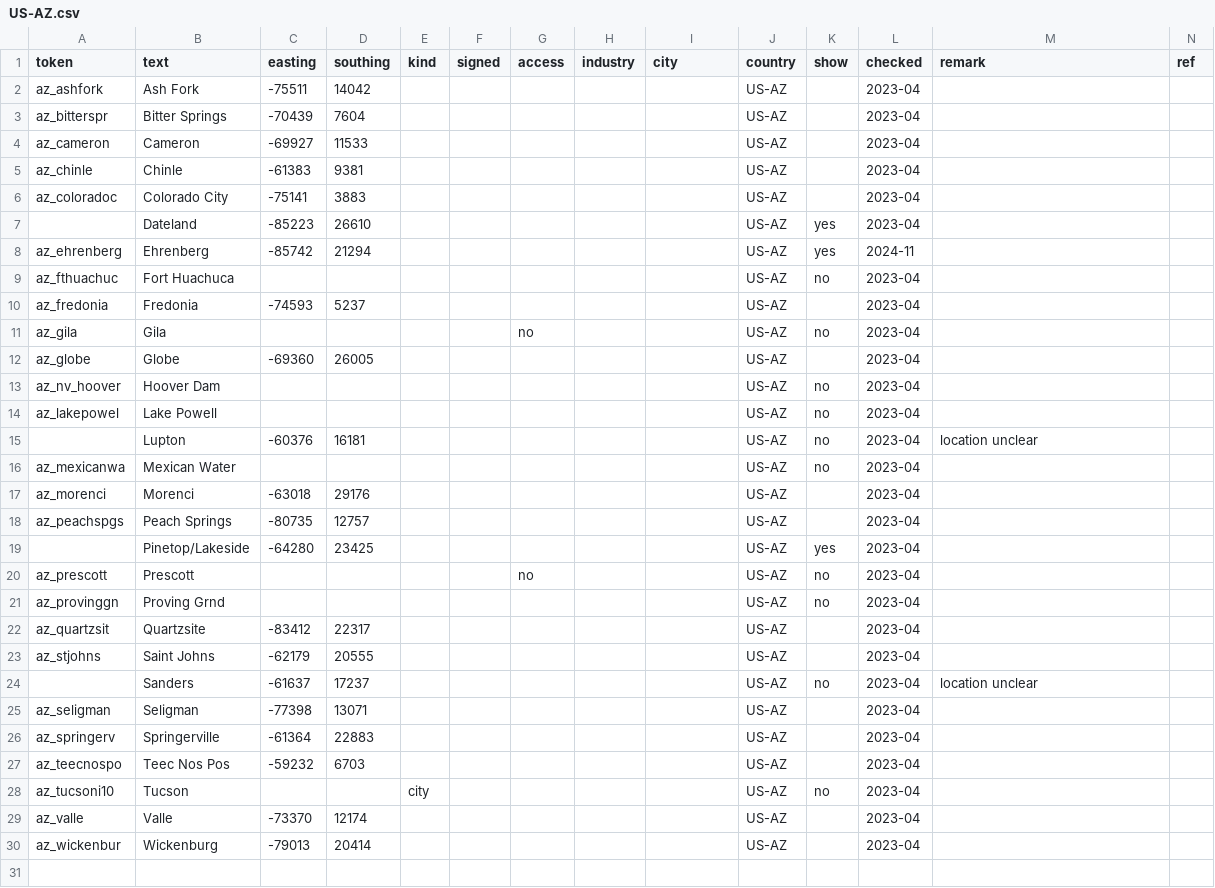
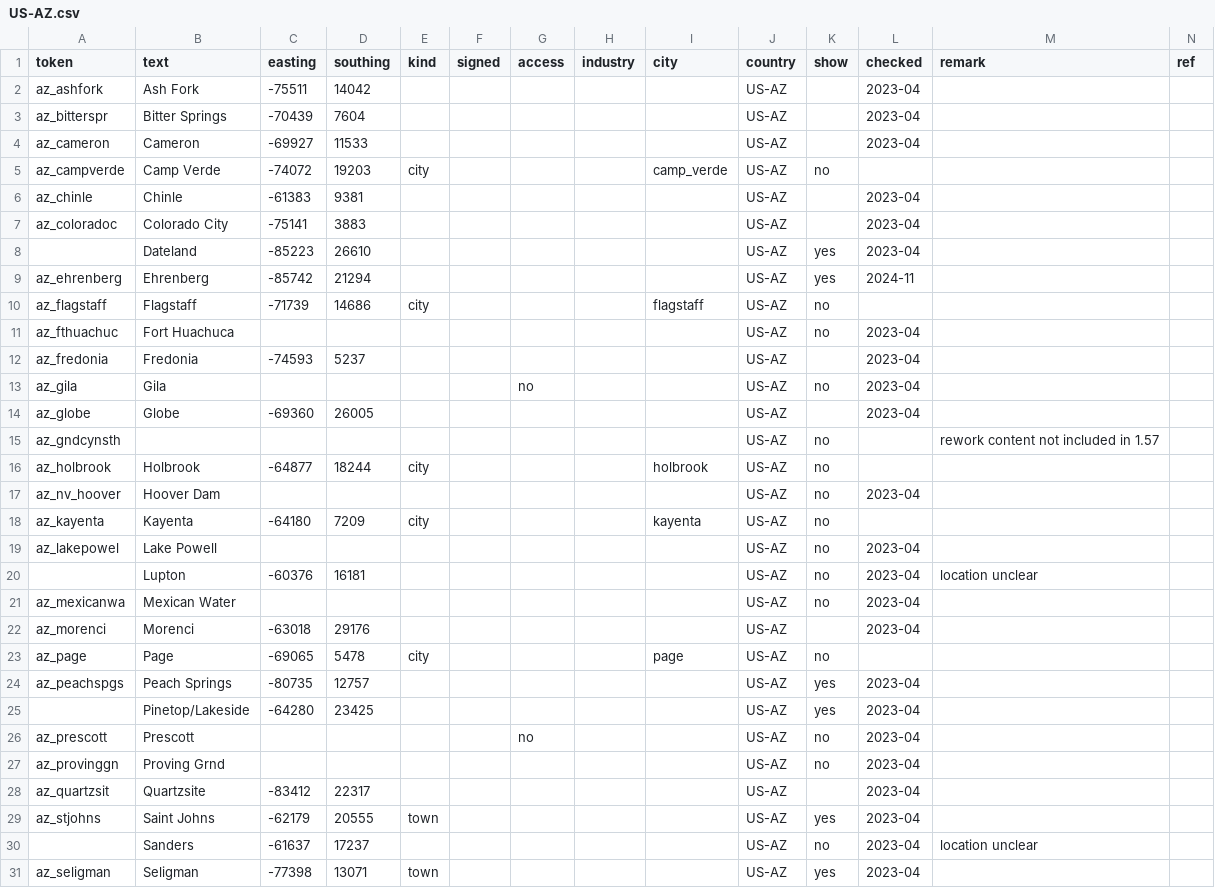
Before and after one commit to nautofon/ats-towns, a CSV file: US/US-AZ.csv, drawn as a sheet; only a part is shown; the shorter side is filled out with more unchanged rows; the diff covers the shown part only.

Commit message:
Bring back map labels SCS removed in 1.57
It seems that part of the ongoing "base map rework" has leaked into 1.57: Several mileage targets have been deleted, but the locations they refer to remain available in the game for now. Plus, two targets have been added for locations that aren't yet in the game at all.

We can fix the map labels by adding metadata for the affected targets.

https://forum.scssoft.com/viewtopic.php?t=346218

```diff
--- a/US/US-AZ.csv
+++ b/US/US-AZ.csv
@@ -4,2 +4,3 @@ az_bitterspr,Bitter Springs,-70439,7604,,,,,,US-AZ,,2023-04,,
 az_cameron,Cameron,-69927,11533,,,,,,US-AZ,,2023-04,,
+az_campverde,Camp Verde,-74072,19203,city,,,,camp_verde,US-AZ,no,,,
 az_chinle,Chinle,-61383,9381,,,,,,US-AZ,,2023-04,,
@@ -8,2 +9,3 @@ az_coloradoc,Colorado City,-75141,3883,,,,,,US-AZ,,2023-04,,
 az_ehrenberg,Ehrenberg,-85742,21294,,,,,,US-AZ,yes,2024-11,,
+az_flagstaff,Flagstaff,-71739,14686,city,,,,flagstaff,US-AZ,no,,,
 az_fthuachuc,Fort Huachuca,,,,,,,,US-AZ,no,2023-04,,
@@ -12,3 +14,6 @@ az_gila,Gila,,,,,no,,,US-AZ,no,2023-04,,
 az_globe,Globe,-69360,26005,,,,,,US-AZ,,2023-04,,
+az_gndcynsth,,,,,,,,,US-AZ,no,,rework content not included in 1.57,
+az_holbrook,Holbrook,-64877,18244,city,,,,holbrook,US-AZ,no,,,
 az_nv_hoover,Hoover Dam,,,,,,,,US-AZ,no,2023-04,,
+az_kayenta,Kayenta,-64180,7209,city,,,,kayenta,US-AZ,no,,,
 az_lakepowel,Lake Powell,,,,,,,,US-AZ,no,2023-04,,
@@ -17,3 +22,4 @@ az_mexicanwa,Mexican Water,,,,,,,,US-AZ,no,2023-04,,
 az_morenci,Morenci,-63018,29176,,,,,,US-AZ,,2023-04,,
-az_peachspgs,Peach Springs,-80735,12757,,,,,,US-AZ,,2023-04,,
+az_page,Page,-69065,5478,city,,,,page,US-AZ,no,,,
+az_peachspgs,Peach Springs,-80735,12757,,,,,,US-AZ,yes,2023-04,,
 ,Pinetop/Lakeside,-64280,23425,,,,,,US-AZ,yes,2023-04,,
@@ -22,4 +28,4 @@ az_provinggn,Proving Grnd,,,,,,,,US-AZ,no,2023-04,,
 az_quartzsit,Quartzsite,-83412,22317,,,,,,US-AZ,,2023-04,,
-az_stjohns,Saint Johns,-62179,20555,,,,,,US-AZ,,2023-04,,
+az_stjohns,Saint Johns,-62179,20555,town,,,,,US-AZ,yes,2023-04,,
 ,Sanders,-61637,17237,,,,,,US-AZ,no,2023-04,location unclear,
-az_seligman,Seligman,-77398,13071,,,,,,US-AZ,,2023-04,,
+az_seligman,Seligman,-77398,13071,town,,,,,US-AZ,yes,2023-04,,
```
Also changed, not shown: 2 added rows elsewhere in this file, US/US-CA.csv.
